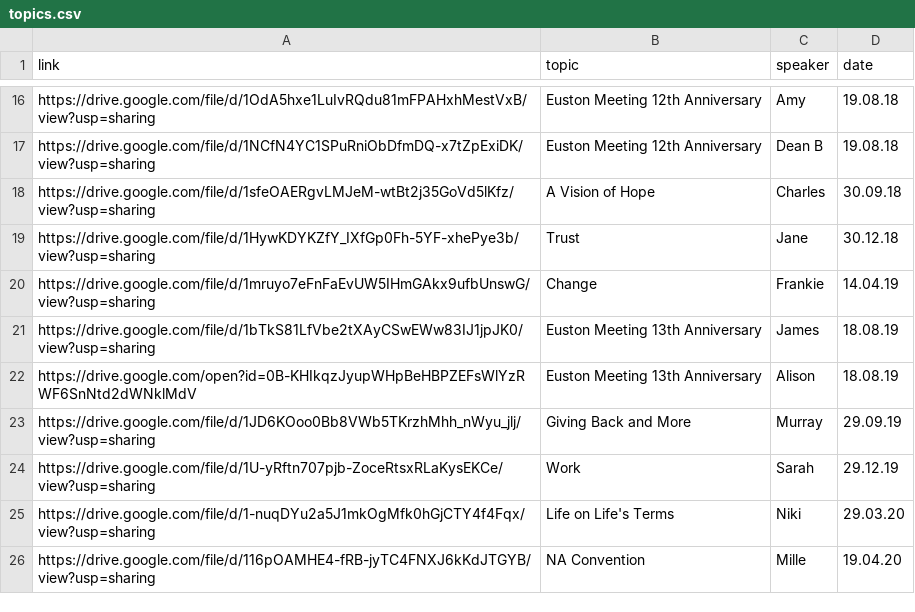
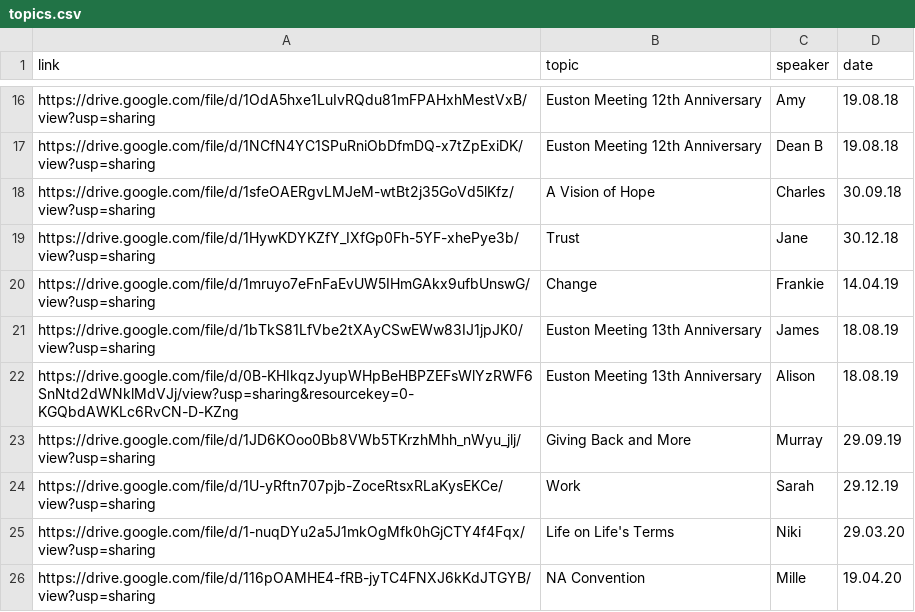
Before and after one commit to naeuston/naeuston.github.io, a CSV file: _data/shares/topics.csv, drawn as a sheet; only a part is shown, gaps mark what is left out.

Commit message:
Update topics.csv
Updated link for Euston Meeting 13th Anniversary,Alison,18.08.19

```diff
--- a/_data/shares/topics.csv
+++ b/_data/shares/topics.csv
@@ -21,3 +21,3 @@ https://drive.google.com/file/d/1mruyo7eFnFaEvUW5IHmGAkx9ufbUnswG/view?usp=shari
 https://drive.google.com/file/d/1bTkS81LfVbe2tXAyCSwEWw83IJ1jpJK0/view?usp=sharing,Euston Meeting 13th Anniversary,James,18.08.19
-https://drive.google.com/open?id=0B-KHIkqzJyupWHpBeHBPZEFsWlYzRWF6SnNtd2dWNklMdV,Euston Meeting 13th Anniversary,Alison,18.08.19
+https://drive.google.com/file/d/0B-KHIkqzJyupWHpBeHBPZEFsWlYzRWF6SnNtd2dWNklMdVJj/view?usp=sharing&resourcekey=0-KGQbdAWKLc6RvCN-D-KZng,Euston Meeting 13th Anniversary,Alison,18.08.19
 https://drive.google.com/file/d/1JD6KOoo0Bb8VWb5TKrzhMhh_nWyu_jlj/view?usp=sharing,Giving Back and More,Murray,29.09.19
```
